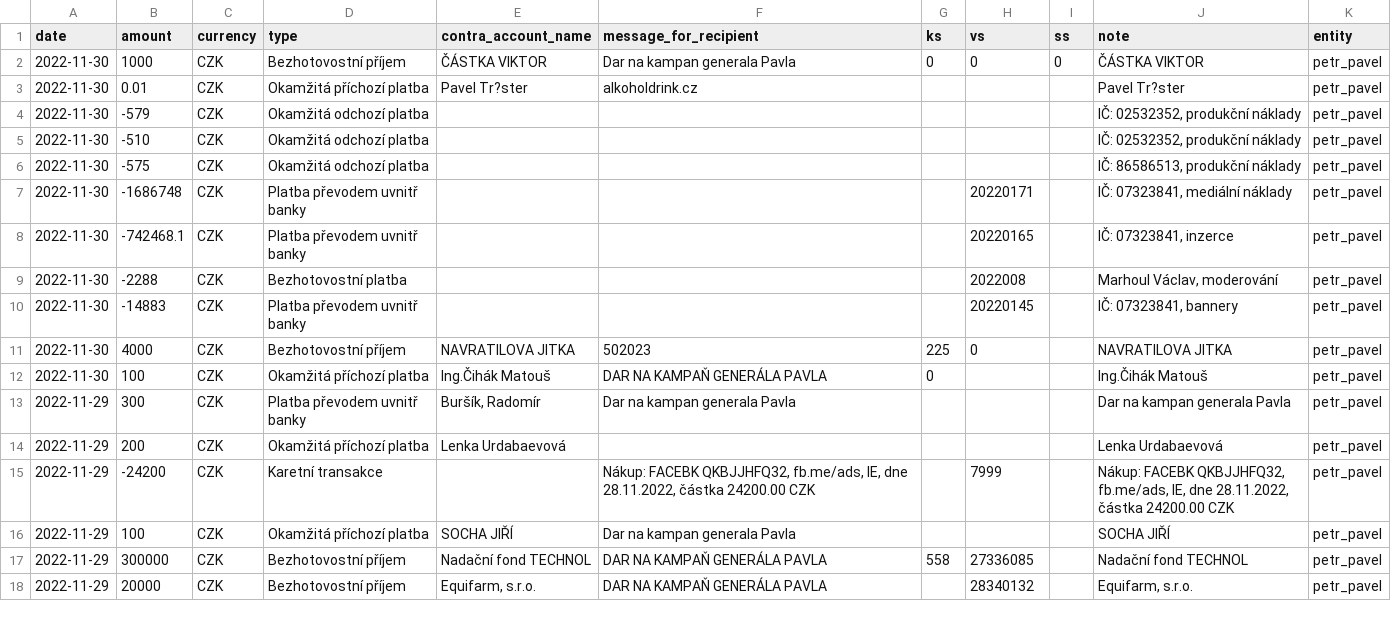
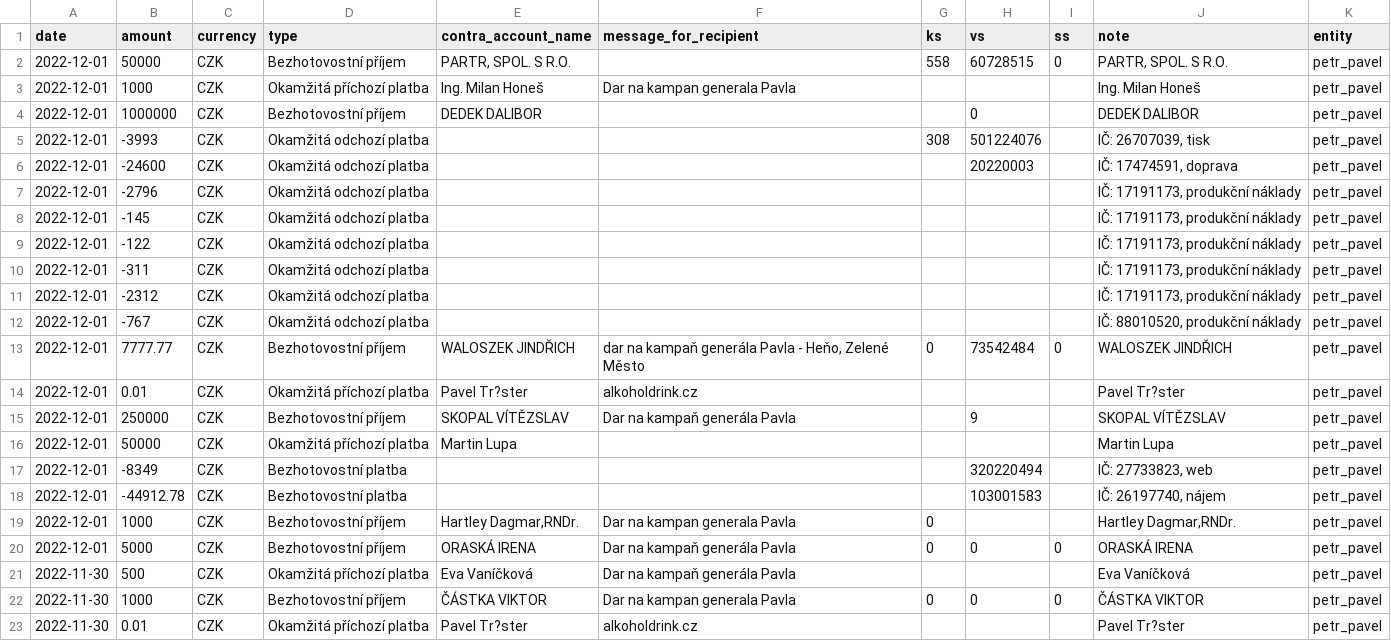
Before and after one commit to opop999/TI_monitoring_transparent_accounts_2023, a CSV file: output/fio/individual_accounts/petr_pavel.csv, drawn as a sheet; only a part is shown; the shorter side is filled out with more unchanged rows.

```diff
--- a/output/fio/individual_accounts/petr_pavel.csv
+++ b/output/fio/individual_accounts/petr_pavel.csv
@@ -1,2 +1,22 @@
 date,amount,currency,type,contra_account_name,message_for_recipient,ks,vs,ss,note,entity
+2022-12-01,50000,CZK,Bezhotovostní příjem,"PARTR, SPOL. S R.O.",,558,60728515,0,"PARTR, SPOL. S R.O.",petr_pavel
+2022-12-01,1000,CZK,Okamžitá příchozí platba,Ing. Milan Honeš,Dar na kampan generala Pavla,,,,Ing. Milan Honeš,petr_pavel
+2022-12-01,1000000,CZK,Bezhotovostní příjem,DEDEK DALIBOR,,,0,,DEDEK DALIBOR,petr_pavel
+2022-12-01,-3993,CZK,Okamžitá odchozí platba,,,308,501224076,,"IČ: 26707039, tisk",petr_pavel
+2022-12-01,-24600,CZK,Okamžitá odchozí platba,,,,20220003,,"IČ: 17474591, doprava",petr_pavel
+2022-12-01,-2796,CZK,Okamžitá odchozí platba,,,,,,"IČ: 17191173, produkční náklady",petr_pavel
+2022-12-01,-145,CZK,Okamžitá odchozí platba,,,,,,"IČ: 17191173, produkční náklady",petr_pavel
+2022-12-01,-122,CZK,Okamžitá odchozí platba,,,,,,"IČ: 17191173, produkční náklady",petr_pavel
+2022-12-01,-311,CZK,Okamžitá odchozí platba,,,,,,"IČ: 17191173, produkční náklady",petr_pavel
+2022-12-01,-2312,CZK,Okamžitá odchozí platba,,,,,,"IČ: 17191173, produkční náklady",petr_pavel
+2022-12-01,-767,CZK,Okamžitá odchozí platba,,,,,,"IČ: 88010520, produkční náklady",petr_pavel
+2022-12-01,7777.77,CZK,Bezhotovostní příjem,WALOSZEK JINDŘICH,"dar na kampaň generála Pavla - Heňo, Zelené Město",0,73542484,0,WALOSZEK JINDŘICH,petr_pavel
+2022-12-01,0.01,CZK,Okamžitá příchozí platba,Pavel Tr?ster,alkoholdrink.cz,,,,Pavel Tr?ster,petr_pavel
+2022-12-01,250000,CZK,Bezhotovostní příjem,SKOPAL VÍTĚZSLAV,Dar na kampaň generála Pavla,,9,,SKOPAL VÍTĚZSLAV,petr_pavel
+2022-12-01,50000,CZK,Okamžitá příchozí platba,Martin Lupa,,,,,Martin Lupa,petr_pavel
+2022-12-01,-8349,CZK,Bezhotovostní platba,,,,320220494,,"IČ: 27733823, web",petr_pavel
+2022-12-01,-44912.78,CZK,Bezhotovostní platba,,,,103001583,,"IČ: 26197740, nájem",petr_pavel
+2022-12-01,1000,CZK,Bezhotovostní příjem,"Hartley Dagmar,RNDr.",Dar na kampan generala Pavla,0,,,"Hartley Dagmar,RNDr.",petr_pavel
+2022-12-01,5000,CZK,Bezhotovostní příjem,ORASKÁ IRENA,Dar na kampaň generála Pavla,0,0,0,ORASKÁ IRENA,petr_pavel
+2022-11-30,500,CZK,Okamžitá příchozí platba,Eva Vaníčková,Dar na kampaň generála Pavla,,,,Eva Vaníčková,petr_pavel
 2022-11-30,1000,CZK,Bezhotovostní příjem,ČÁSTKA VIKTOR,Dar na kampan generala Pavla,0,0,0,ČÁSTKA VIKTOR,petr_pavel
```
Also changed, not shown: output/fio/fio_merged_data.csv, output/kb/individual_accounts/andrej_babis.csv, 24 other files.
